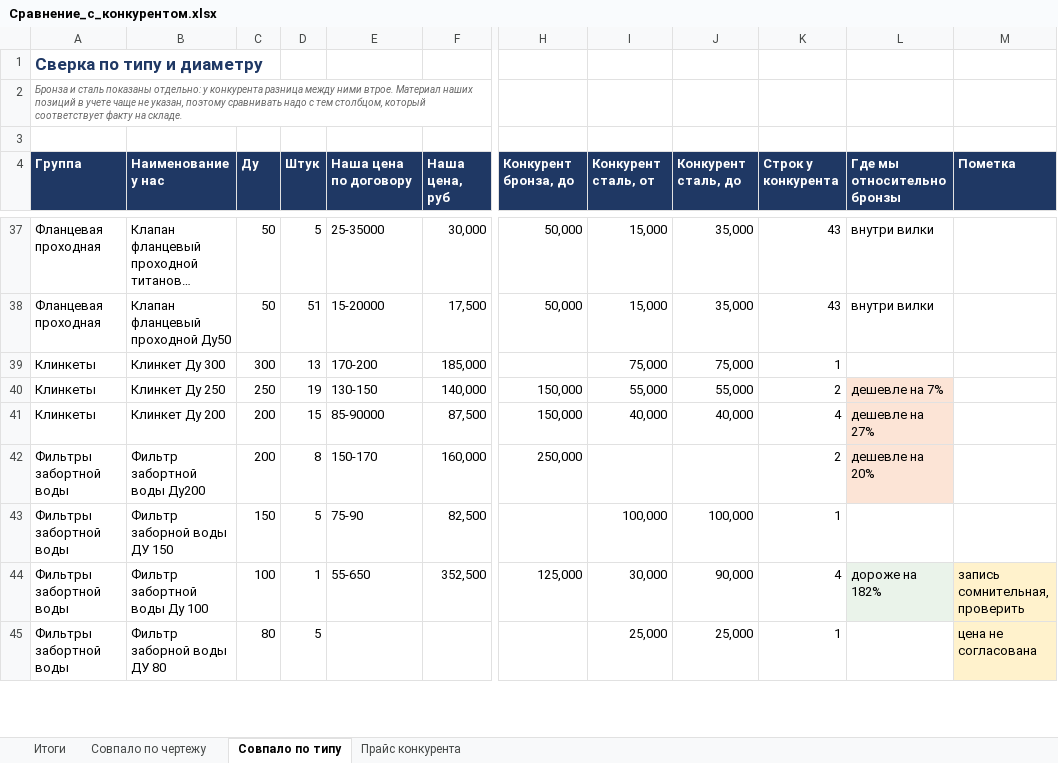
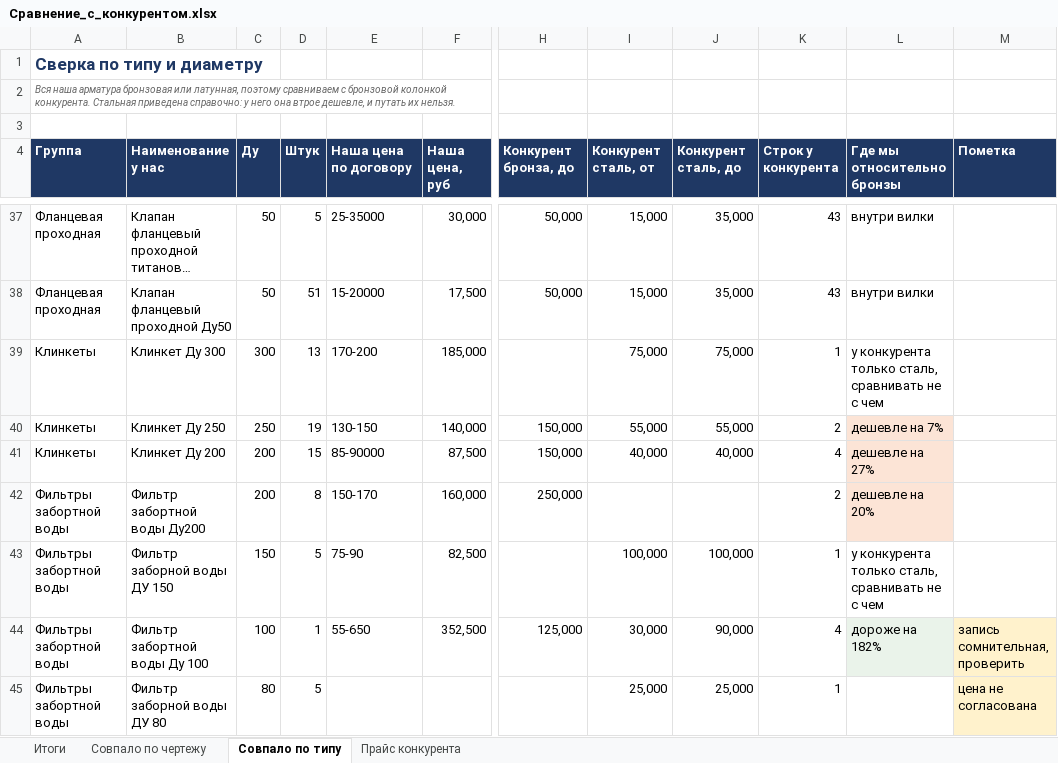
Before and after one commit to User26-2026/K-beauty-New, an Excel workbook: outputs/marine_equipment/Сравнение_с_конкурентом.xlsx, sheet Совпало по типу, drawn as a sheet; only a part is shown, gaps mark what is left out; long unchanged cells end in …; values as stored, in another font and other column widths than the file's, no borders; the diff names each change by its address in the sheet, - before the commit and + after, or states it on an @@ line.

```diff
--- a/outputs/marine_equipment/Сравнение_с_конкурентом.xlsx (sheet Совпало по типу)
+++ b/outputs/marine_equipment/Сравнение_с_конкурентом.xlsx (sheet Совпало по типу)
-A2 (Группа): Бронза и сталь показаны отдельно: у конкурента разница между ними втрое. Материал наших позиций в учете чаще не указан, поэтому сравнивать надо с тем столбцом, который соответствует факту на складе.
+A2 (Группа): Вся наша арматура бронзовая или латунная, поэтому сравниваем с бронзовой колонкой конкурента. Стальная приведена справочно: у него она втрое дешевле, и путать их нельзя.
-L39 (Где мы относительно бронзы): (empty)
+L39 (Где мы относительно бронзы): у конкурента только сталь, сравнивать не с чем
-L43 (Где мы относительно бронзы): (empty)
+L43 (Где мы относительно бронзы): у конкурента только сталь, сравнивать не с чем
```
Also changed, not shown: sheet Итоги, outputs/marine_equipment/Контейнер_40ф_Питер.xlsx, 4 other files.
